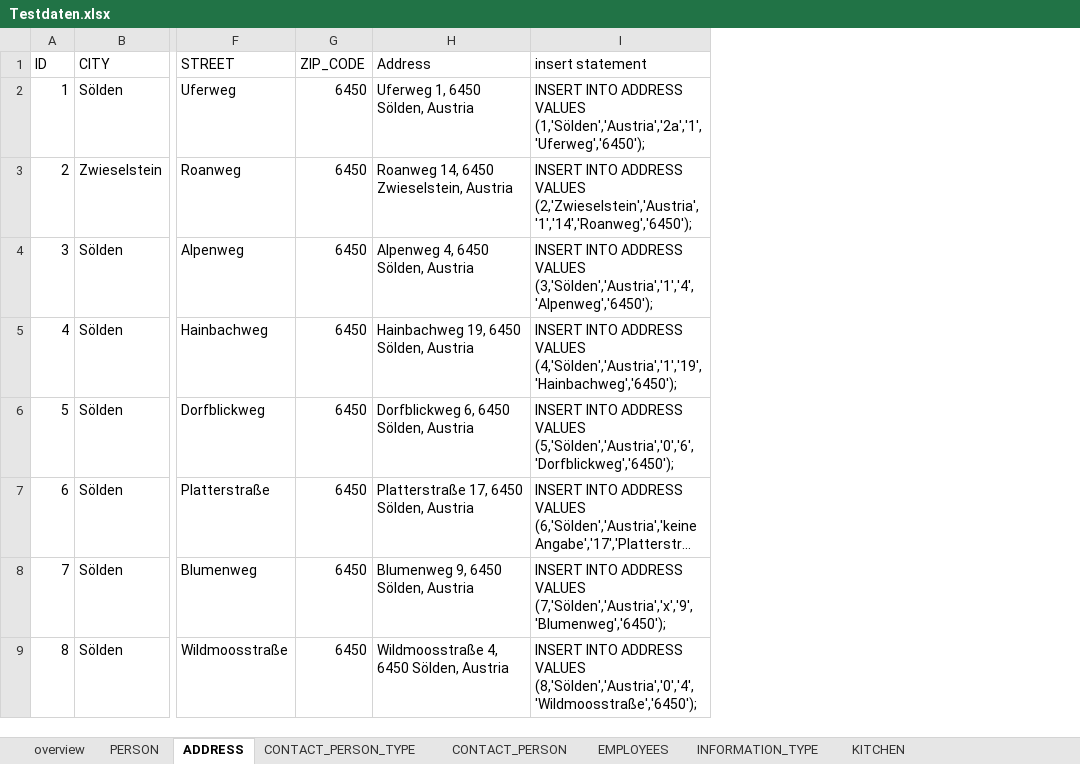
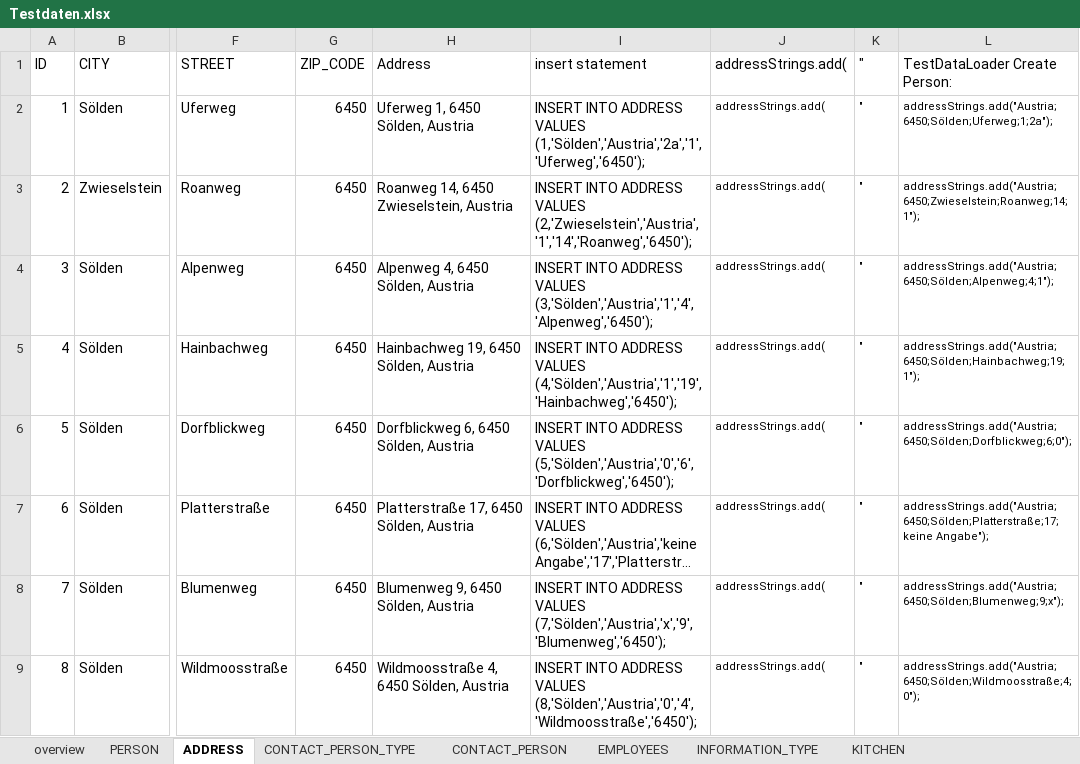
Before and after one commit to miich43l/dibse4-rki-EAR, an Excel workbook: src/docs/Testdaten.xlsx, sheet ADDRESS, drawn as a sheet; only a part is shown, gaps mark what is left out; long unchanged cells end in …; values as stored, in another font and other column widths than the file's, no borders; table styles not drawn; the diff names each change by its address in the sheet, - before the commit and + after, or states it on an @@ line.

```diff
--- a/src/docs/Testdaten.xlsx (sheet ADDRESS)
+++ b/src/docs/Testdaten.xlsx (sheet ADDRESS)
+column J (addressStrings.add(), rows 2-9: all addressStrings.add(
+column K ("), rows 2-9: all "
+column L (TestDataLoader Create Person:), rows 2-9: addressStrings.add("Austria;6450;Sölden;Uferweg;1;2a"); | addressStrings.add("Austria;6450;Zwieselstein;Roanweg;14;1"); | addressStrings.add("Austria;6450;Sölden;Alpenweg;4;1"); | addressStrings.add("Austria;6450;Sölden;Hainbachweg;19;1"); | addressStrings.add("Austria;6450;Sölden;Dorfblickweg;6;0"); | addressStrings.add("Austria;6450;Sölden;Platterstraße;17;keine Angabe"); | addressStrings.add("Austria;6450;Sölden;Blumenweg;9;x"); | addressStrings.add("Austria;6450;Sölden;Wildmoosstraße;4;0");
```
Also changed, not shown: sheet PERSON, hidden cells, 1 other file.
